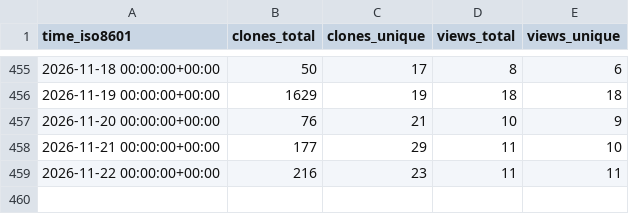
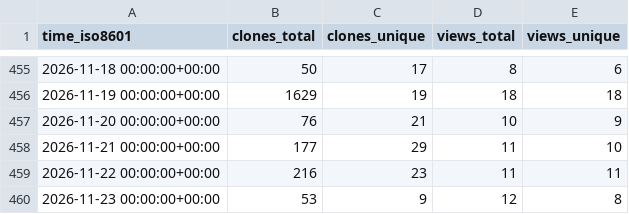
Before and after one commit to alan-turing-institute/autoemulate, a CSV file: alan-turing-institute/autoemulate/ghrs-data/views_clones_aggregate.csv, drawn as a sheet; only a part is shown, gaps mark what is left out.

```diff
--- a/alan-turing-institute/autoemulate/ghrs-data/views_clones_aggregate.csv
+++ b/alan-turing-institute/autoemulate/ghrs-data/views_clones_aggregate.csv
@@ -459 +459,2 @@ time_iso8601,clones_total,clones_unique,views_total,views_unique
 2026-11-22 00:00:00+00:00,216,23,11,11
+2026-11-23 00:00:00+00:00,53,9,12,8
```
Also changed, not shown: 1 other file.
